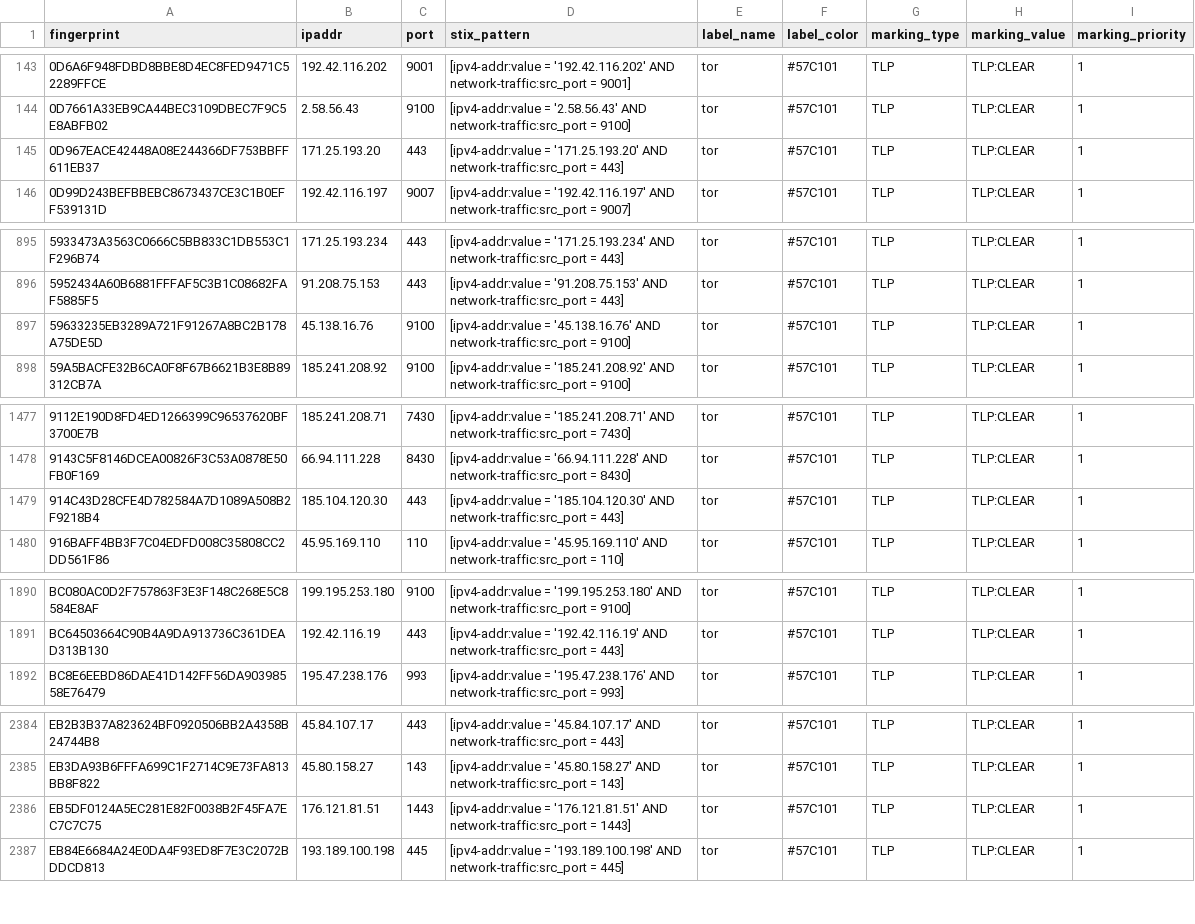
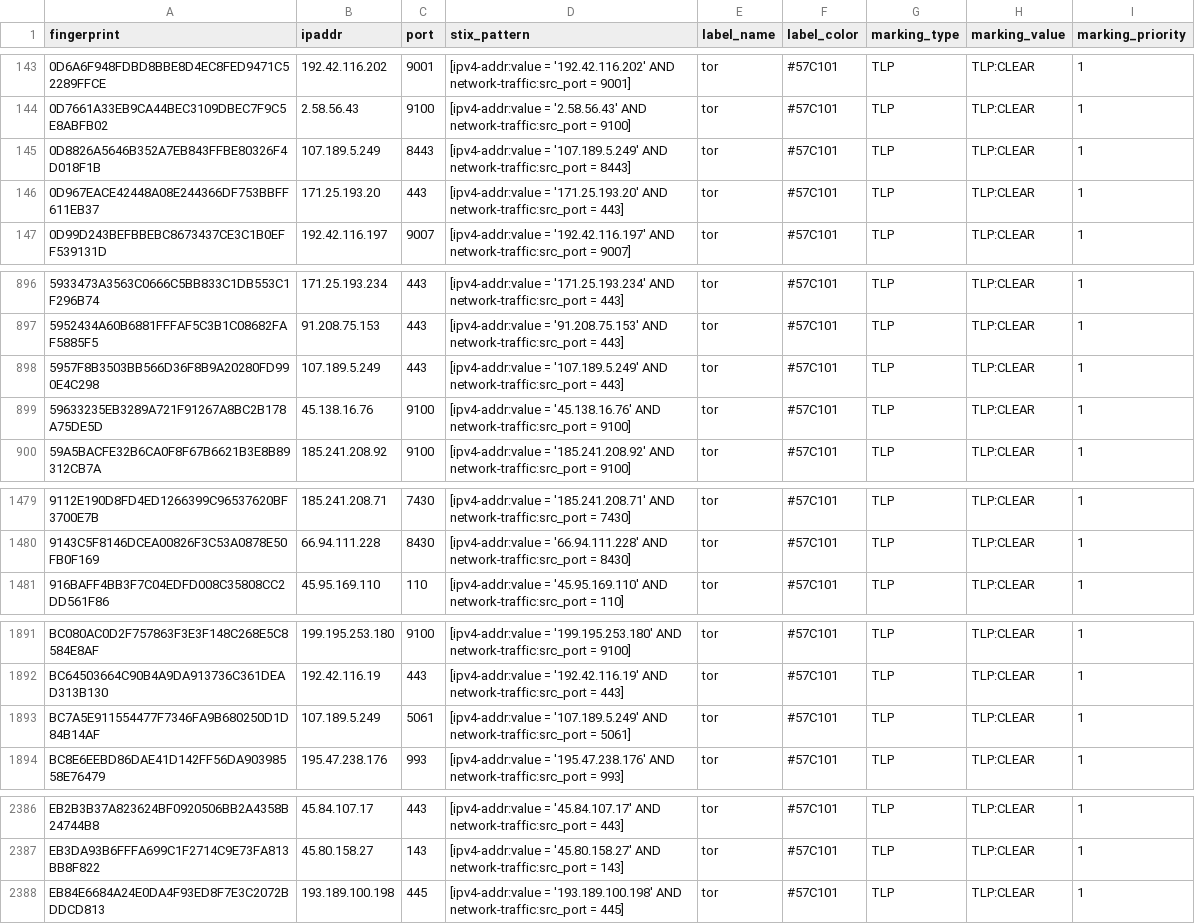
Before and after one commit to DreadFog/tor_csv_feed_opencti, a CSV file: latest.exits_v4.csv, drawn as a sheet; only a part is shown, gaps mark what is left out.

```diff
--- a/latest.exits_v4.csv
+++ b/latest.exits_v4.csv
@@ -144,2 +144,3 @@ fingerprint,ipaddr,port,stix_pattern,label_name,label_color,marking_type,marking
 0D7661A33EB9CA44BEC3109DBEC7F9C5E8ABFB02,2.58.56.43,9100,[ipv4-addr:value = '2.58.56.43' AND network-traffic:src_port = 9100],tor,#57C101,TLP,TLP:CLEAR,1
+0D8826A5646B352A7EB843FFBE80326F4D018F1B,107.189.5.249,8443,[ipv4-addr:value = '107.189.5.249' AND network-traffic:src_port = 8443],tor,#57C101,TLP,TLP:CLEAR,1
 0D967EACE42448A08E244366DF753BBFF611EB37,171.25.193.20,443,[ipv4-addr:value = '171.25.193.20' AND network-traffic:src_port = 443],tor,#57C101,TLP,TLP:CLEAR,1
@@ -896,2 +897,3 @@ fingerprint,ipaddr,port,stix_pattern,label_name,label_color,marking_type,marking
 5952434A60B6881FFFAF5C3B1C08682FAF5885F5,91.208.75.153,443,[ipv4-addr:value = '91.208.75.153' AND network-traffic:src_port = 443],tor,#57C101,TLP,TLP:CLEAR,1
+5957F8B3503BB566D36F8B9A20280FD990E4C298,107.189.5.249,443,[ipv4-addr:value = '107.189.5.249' AND network-traffic:src_port = 443],tor,#57C101,TLP,TLP:CLEAR,1
 59633235EB3289A721F91267A8BC2B178A75DE5D,45.138.16.76,9100,[ipv4-addr:value = '45.138.16.76' AND network-traffic:src_port = 9100],tor,#57C101,TLP,TLP:CLEAR,1
@@ -1478,3 +1480,2 @@ fingerprint,ipaddr,port,stix_pattern,label_name,label_color,marking_type,marking
 9143C5F8146DCEA00826F3C53A0878E50FB0F169,66.94.111.228,8430,[ipv4-addr:value = '66.94.111.228' AND network-traffic:src_port = 8430],tor,#57C101,TLP,TLP:CLEAR,1
-914C43D28CFE4D782584A7D1089A508B2F9218B4,185.104.120.30,443,[ipv4-addr:value = '185.104.120.30' AND network-traffic:src_port = 443],tor,#57C101,TLP,TLP:CLEAR,1
 916BAFF4BB3F7C04EDFD008C35808CC2DD561F86,45.95.169.110,110,[ipv4-addr:value = '45.95.169.110' AND network-traffic:src_port = 110],tor,#57C101,TLP,TLP:CLEAR,1
@@ -1891,2 +1892,3 @@ BC080AC0D2F757863F3E3F148C268E5C8584E8AF,199.195.253.180,9100,[ipv4-addr:value =
 BC64503664C90B4A9DA913736C361DEAD313B130,192.42.116.19,443,[ipv4-addr:value = '192.42.116.19' AND network-traffic:src_port = 443],tor,#57C101,TLP,TLP:CLEAR,1
+BC7A5E911554477F7346FA9B680250D1D84B14AF,107.189.5.249,5061,[ipv4-addr:value = '107.189.5.249' AND network-traffic:src_port = 5061],tor,#57C101,TLP,TLP:CLEAR,1
 BC8E6EEBD86DAE41D142FF56DA90398558E76479,195.47.238.176,993,[ipv4-addr:value = '195.47.238.176' AND network-traffic:src_port = 993],tor,#57C101,TLP,TLP:CLEAR,1
@@ -2385,3 +2387,2 @@ EB2B3B37A823624BF0920506BB2A4358B24744B8,45.84.107.17,443,[ipv4-addr:value = '45
 EB3DA93B6FFFA699C1F2714C9E73FA813BB8F822,45.80.158.27,143,[ipv4-addr:value = '45.80.158.27' AND network-traffic:src_port = 143],tor,#57C101,TLP,TLP:CLEAR,1
-EB5DF0124A5EC281E82F0038B2F45FA7EC7C7C75,176.121.81.51,1443,[ipv4-addr:value = '176.121.81.51' AND network-traffic:src_port = 1443],tor,#57C101,TLP,TLP:CLEAR,1
 EB84E6684A24E0DA4F93ED8F7E3C2072BDDCD813,193.189.100.198,445,[ipv4-addr:value = '193.189.100.198' AND network-traffic:src_port = 445],tor,#57C101,TLP,TLP:CLEAR,1
```
Also changed, not shown: latest.all_v6.csv, latest.exits_v6.csv, 3 other files.
